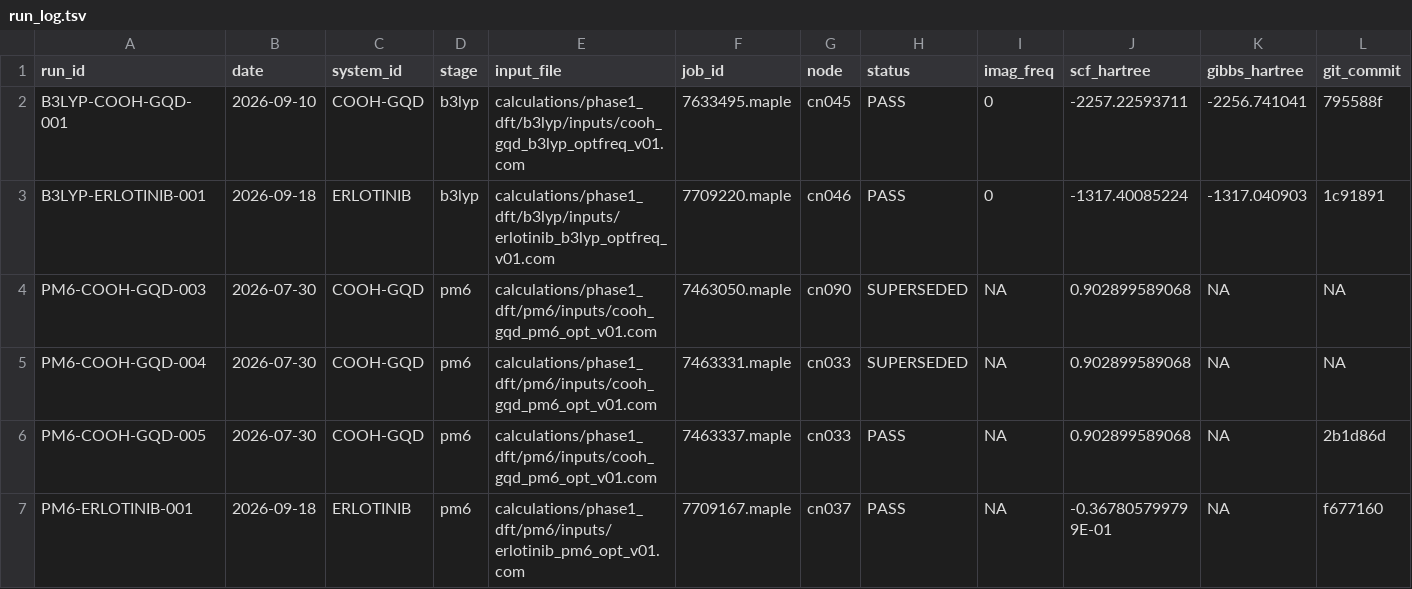
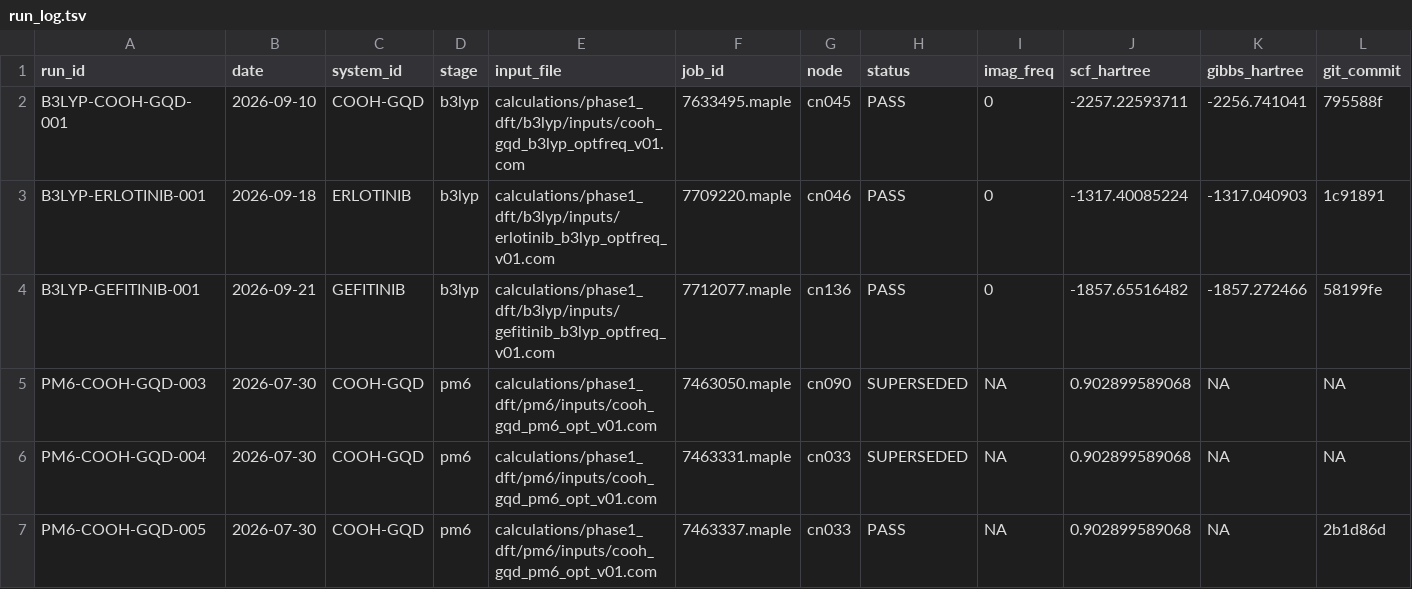
Before and after one commit to shomari-ia/gqd-dissertation, a TSV file: run_log.tsv, drawn as a sheet; only a part is shown; the shorter side is filled out with more unchanged rows; rows hold the shown columns only; the diff names each change by its address in the sheet, - before the commit and + after, or states it on an @@ line.

Commit message:
Accept B3LYP Gefitinib production run

```diff
--- a/run_log.tsv
+++ b/run_log.tsv
+row 4: B3LYP-GEFITINIB-001 | 2026-09-21 | GEFITINIB | b3lyp | calculations/phase1_dft/b3lyp/inputs/gefitinib_b3lyp_optfreq_v01.com | 7712077.maple | cn136 | PASS | 0 | -1857.65516482 | -1857.272466 | 58199fe
```
Also changed, not shown: 3 other files.
